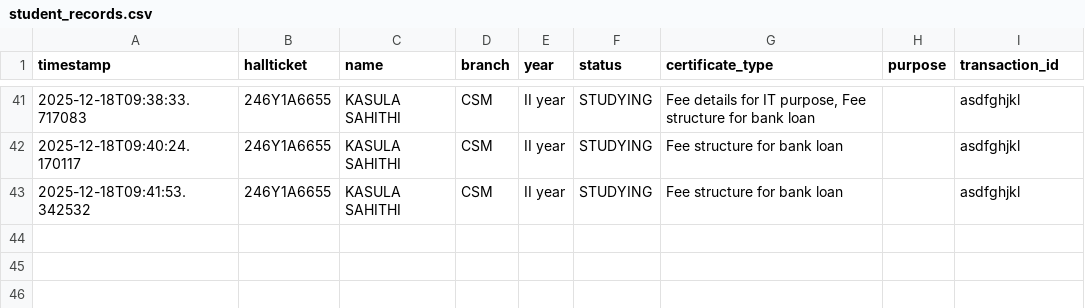
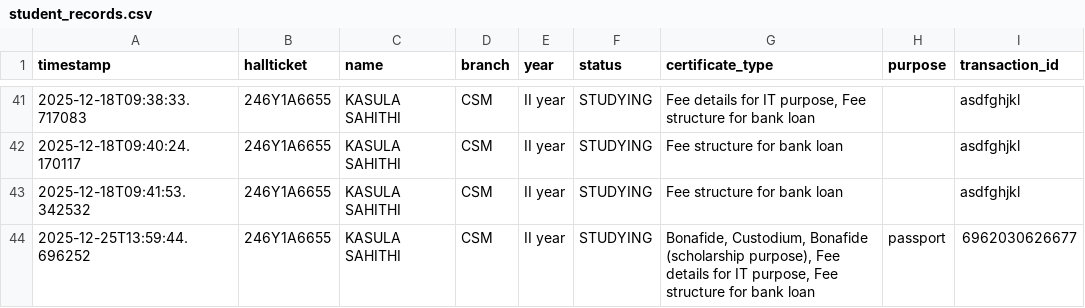
Before and after one commit to sahithya008/CERTIFICATES-GENERATOR, a CSV file: logs/student_records.csv, drawn as a sheet; only a part is shown, gaps mark what is left out.

```diff
--- a/logs/student_records.csv
+++ b/logs/student_records.csv
@@ -43 +43,2 @@ timestamp,hallticket,name,branch,year,status,certificate_type,purpose,transactio
 2025-12-18T09:41:53.342532,246Y1A6655,KASULA SAHITHI,CSM,II year,STUDYING,Fee structure for bank loan,,asdfghjkl
+2025-12-25T13:59:44.696252,246Y1A6655,KASULA SAHITHI,CSM,II year,STUDYING,"Bonafide, Custodium, Bonafide (scholarship purpose), Fee details for IT purpose, Fee structure for bank loan",passport,6962030626677
```
Also changed, not shown: logs/certificate_audit_log.csv, 13 other files.
